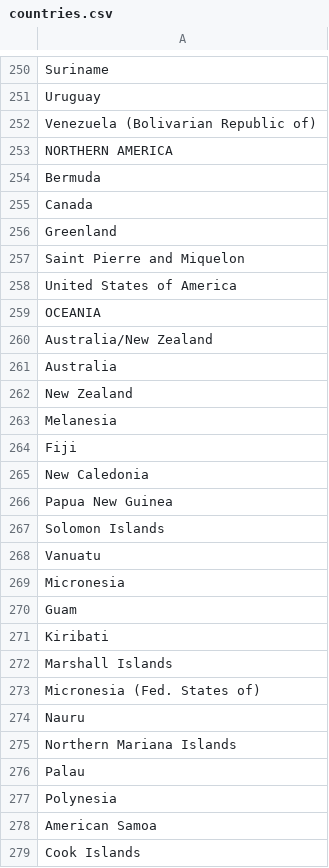
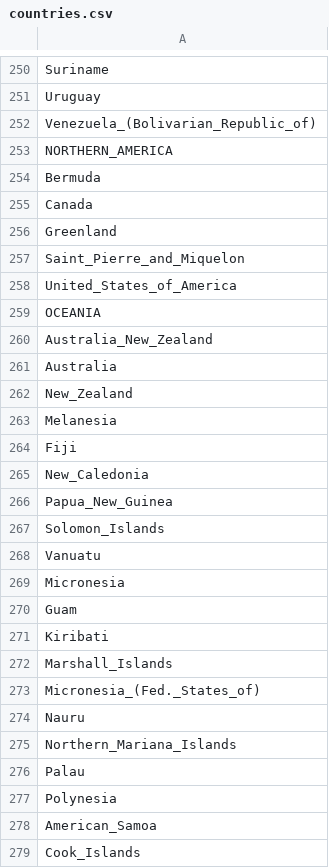
Before and after one commit to ylefay/world_population_projection, a CSV file: bayesianLifeExpectancy/data/UN/countries.csv, drawn as a sheet; only a part is shown, gaps mark what is left out; the diff covers the shown part only.

```diff
--- a/bayesianLifeExpectancy/data/UN/countries.csv
+++ b/bayesianLifeExpectancy/data/UN/countries.csv
@@ -251,4 +251,4 @@ Suriname
 Uruguay
-Venezuela (Bolivarian Republic of)
-NORTHERN AMERICA
+Venezuela_(Bolivarian_Republic_of)
+NORTHERN_AMERICA
 Bermuda
@@ -256,13 +256,13 @@ Canada
 Greenland
-Saint Pierre and Miquelon
-United States of America
+Saint_Pierre_and_Miquelon
+United_States_of_America
 OCEANIA
-Australia/New Zealand
+Australia_New_Zealand
 Australia
-New Zealand
+New_Zealand
 Melanesia
 Fiji
-New Caledonia
-Papua New Guinea
-Solomon Islands
+New_Caledonia
+Papua_New_Guinea
+Solomon_Islands
 Vanuatu
@@ -271,9 +271,9 @@ Guam
 Kiribati
-Marshall Islands
-Micronesia (Fed. States of)
+Marshall_Islands
+Micronesia_(Fed._States_of)
 Nauru
-Northern Mariana Islands
+Northern_Mariana_Islands
 Palau
 Polynesia
-American Samoa
-Cook Islands
+American_Samoa
+Cook_Islands
```
Also changed, not shown: 96 edited cells elsewhere in this file, bayesianLifeExpectancy/data/UN/LE_per_country.csv, 28 other files.
